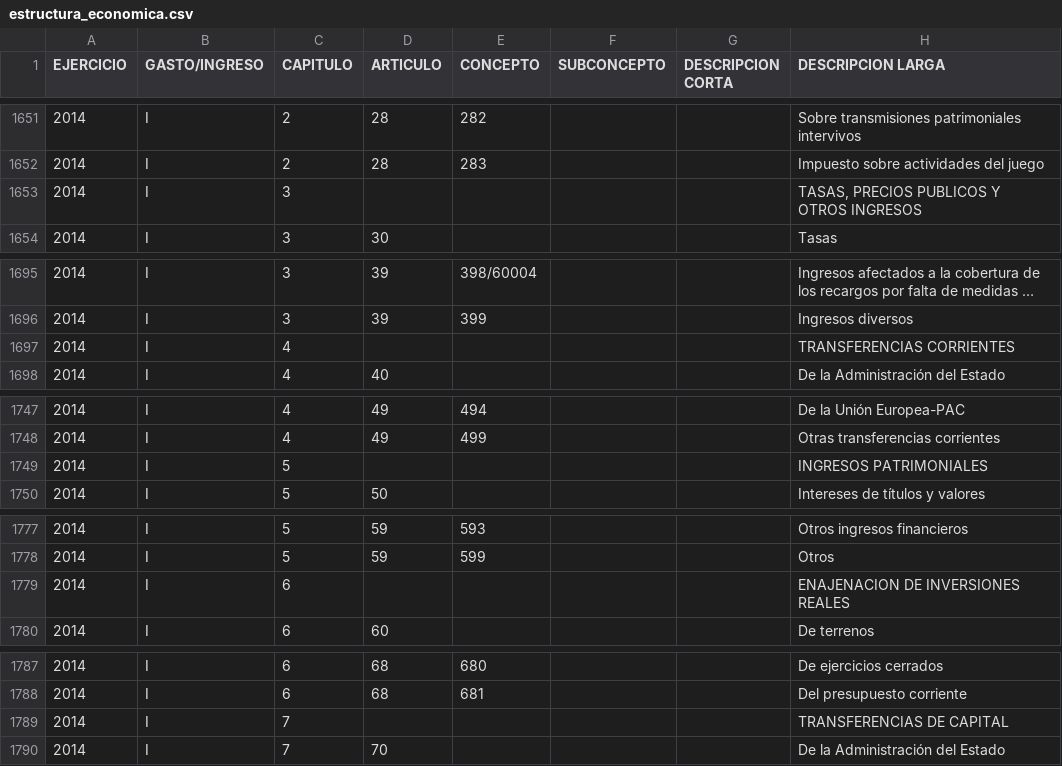
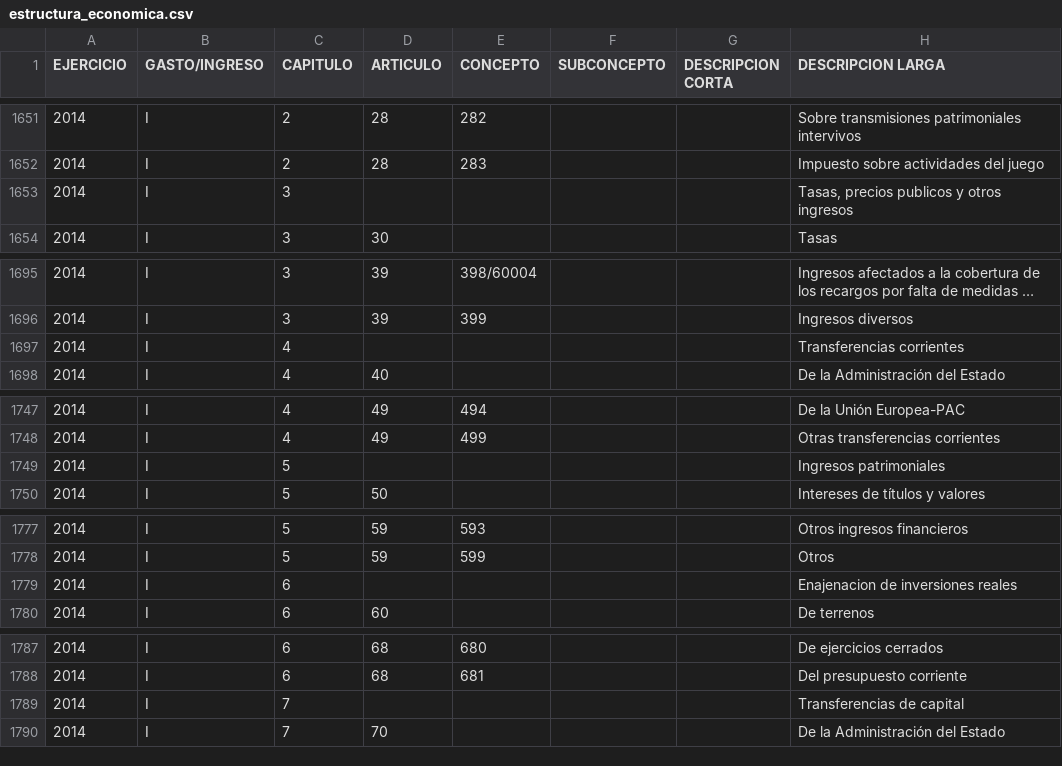
Before and after one commit to civio/scraper-pge, a CSV file: output/2014/estructura_economica.csv, drawn as a sheet; only a part is shown, gaps mark what is left out; long unchanged cells end in …; the diff covers the shown part only.

```diff
--- a/output/2014/estructura_economica.csv
+++ b/output/2014/estructura_economica.csv
@@ -1652,3 +1652,3 @@ EJERCICIO;GASTO/INGRESO;CAPITULO;ARTICULO;CONCEPTO;SUBCONCEPTO;DESCRIPCION CORTA
 2014;I;2;28;283;;;Impuesto sobre actividades del juego
-2014;I;3;;;;;TASAS, PRECIOS PUBLICOS Y OTROS INGRESOS
+2014;I;3;;;;;Tasas, precios publicos y otros ingresos
 2014;I;3;30;;;;Tasas
@@ -1696,3 +1696,3 @@ EJERCICIO;GASTO/INGRESO;CAPITULO;ARTICULO;CONCEPTO;SUBCONCEPTO;DESCRIPCION CORTA
 2014;I;3;39;399;;;Ingresos diversos
-2014;I;4;;;;;TRANSFERENCIAS CORRIENTES
+2014;I;4;;;;;Transferencias corrientes
 2014;I;4;40;;;;De la Administración del Estado
@@ -1748,3 +1748,3 @@ EJERCICIO;GASTO/INGRESO;CAPITULO;ARTICULO;CONCEPTO;SUBCONCEPTO;DESCRIPCION CORTA
 2014;I;4;49;499;;;Otras transferencias corrientes
-2014;I;5;;;;;INGRESOS PATRIMONIALES
+2014;I;5;;;;;Ingresos patrimoniales
 2014;I;5;50;;;;Intereses de títulos y valores
@@ -1778,3 +1778,3 @@ EJERCICIO;GASTO/INGRESO;CAPITULO;ARTICULO;CONCEPTO;SUBCONCEPTO;DESCRIPCION CORTA
 2014;I;5;59;599;;;Otros
-2014;I;6;;;;;ENAJENACION DE INVERSIONES REALES
+2014;I;6;;;;;Enajenacion de inversiones reales
 2014;I;6;60;;;;De terrenos
@@ -1788,3 +1788,3 @@ EJERCICIO;GASTO/INGRESO;CAPITULO;ARTICULO;CONCEPTO;SUBCONCEPTO;DESCRIPCION CORTA
 2014;I;6;68;681;;;Del presupuesto corriente
-2014;I;7;;;;;TRANSFERENCIAS DE CAPITAL
+2014;I;7;;;;;Transferencias de capital
 2014;I;7;70;;;;De la Administración del Estado
```
Also changed, not shown: 13 edited cells elsewhere in this file, 1 other file.
